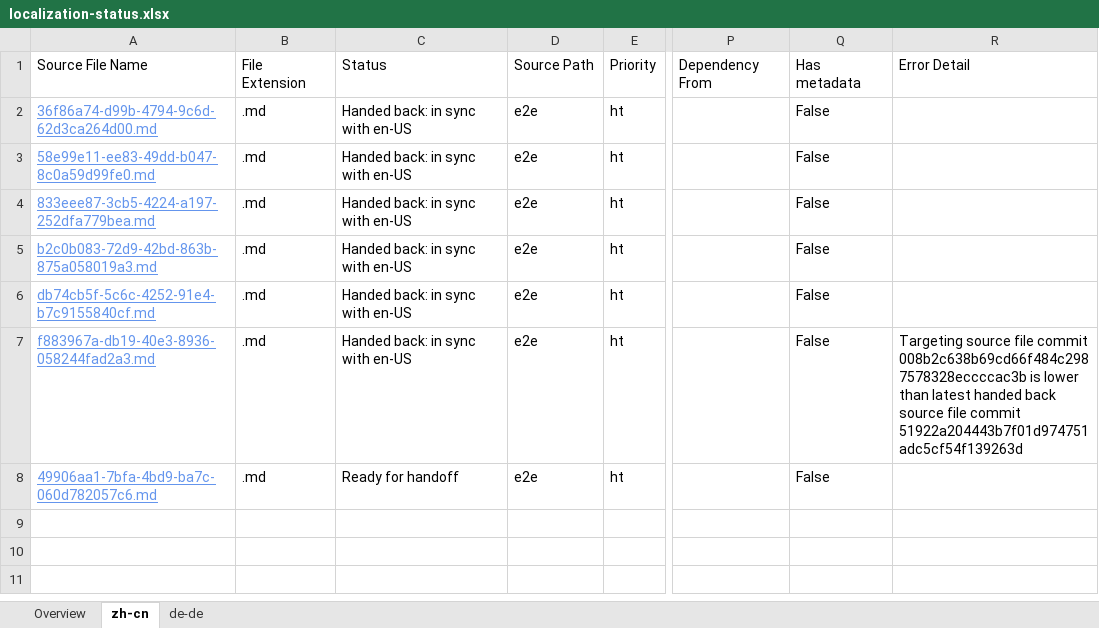
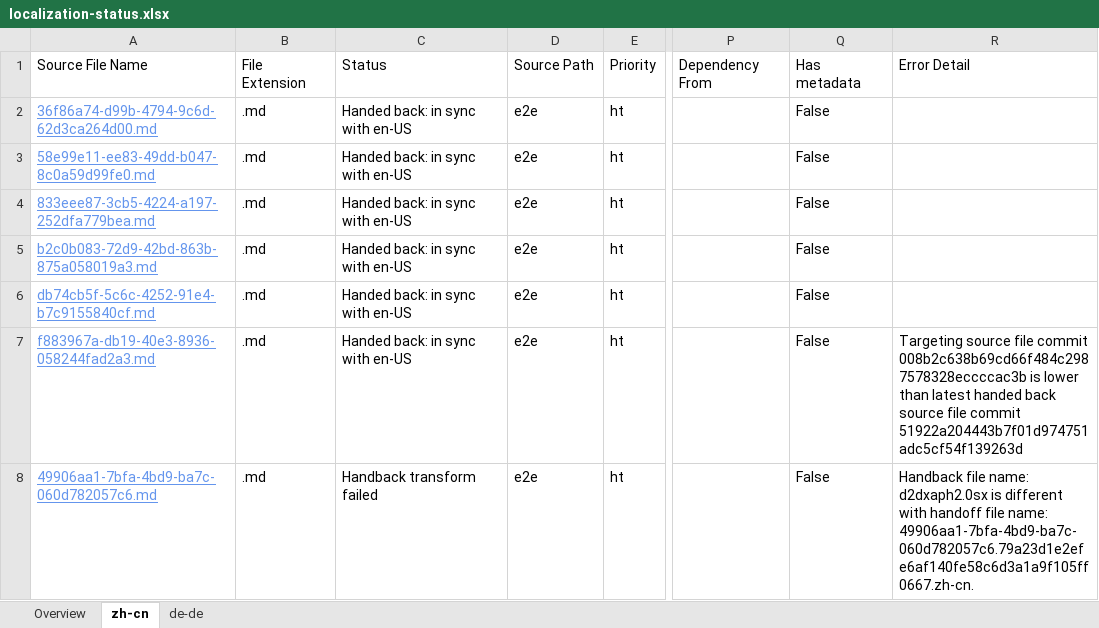
Before and after one commit to OpenLocalizationTestOrg/ol-test4-handback, an Excel workbook: ol-handback/OpenLocalizationTestOrg/ol-test0/xinjiang/localization-status.xlsx, sheet zh-cn, drawn as a sheet; only a part is shown, gaps mark what is left out; values as stored, in another font and other column widths than the file's, no borders; table styles not drawn; the diff names each change by its address in the sheet, - before the commit and + after, or states it on an @@ line.

Commit message:
Generate Report for Handback

```diff
--- a/ol-handback/OpenLocalizationTestOrg/ol-test0/xinjiang/localization-status.xlsx (sheet zh-cn)
+++ b/ol-handback/OpenLocalizationTestOrg/ol-test0/xinjiang/localization-status.xlsx (sheet zh-cn)
-C8: Ready for handoff
+C8: Handback transform failed
-R8: (empty)
+R8: Handback file name: d2dxaph2.0sx is different with handoff file name: 49906aa1-7bfa-4bd9-ba7c-060d782057c6.79a23d1e2efe6af140fe58c6d3a1a9f105ff0667.zh-cn.
```
Also changed, not shown: sheet Overview, sheet de-de, 1 other file.
